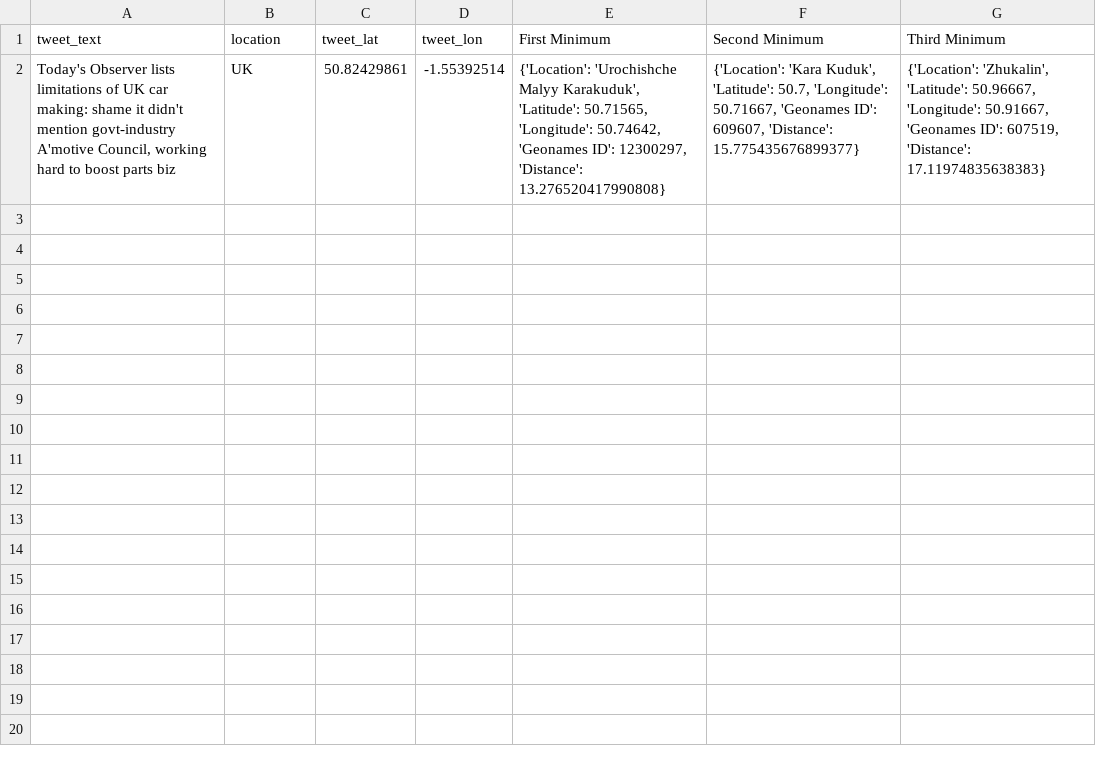
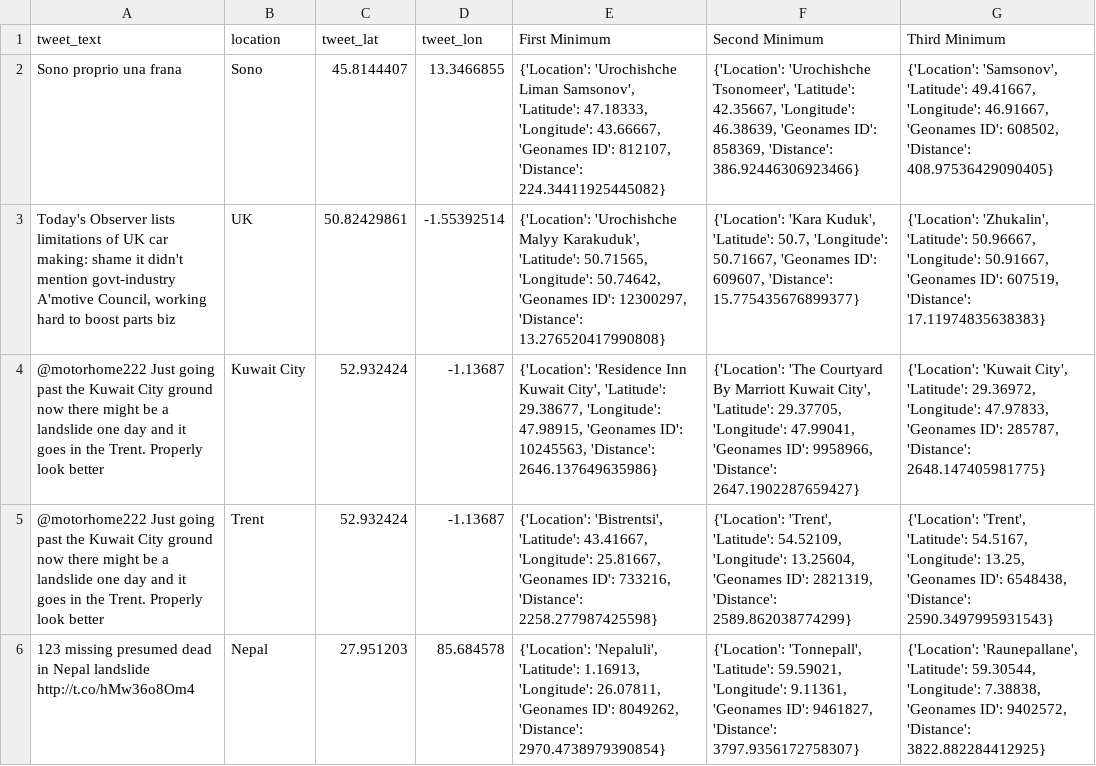
Before and after one commit to masseygeoinformaticscollaboratory/QuakeText_Mapping_Interface, a CSV file: Place_Name_Disambiguation_Testing/test.csv, drawn as a sheet; the diff names each change by its address in the sheet, - before the commit and + after, or states it on an @@ line.

```diff
--- a/Place_Name_Disambiguation_Testing/test.csv
+++ b/Place_Name_Disambiguation_Testing/test.csv
+row 2: Sono proprio una frana | Sono | 45.8144407 | 13.3466855 | {'Location': 'Urochishche Liman Samsonov', 'Latitude': 47.18333, 'Longitude': 43.66667, 'Geonames ID': 812107, 'Distance': 224.34411925445082} | {'Location': 'Urochishche Tsonomeer', 'Latitude': 42.35667, 'Longitude': 46.38639, 'Geonames ID': 858369, 'Distance': 386.92446306923466} | {'Location': 'Samsonov', 'Latitude': 49.41667, 'Longitude': 46.91667, 'Geonames ID': 608502, 'Distance': 408.97536429090405}
+row 4: @motorhome222 Just going past the Kuwait City ground now there might be a landslide one day and it goes in the Trent. Properly look better | Kuwait City | 52.932424 | -1.13687 | {'Location': 'Residence Inn Kuwait City', 'Latitude': 29.38677, 'Longitude': 47.98915, 'Geonames ID': 10245563, 'Distance': 2646.137649635986} | {'Location': 'The Courtyard By Marriott Kuwait City', 'Latitude': 29.37705, 'Longitude': 47.99041, 'Geonames ID': 9958966, 'Distance': 2647.1902287659427} | {'Location': 'Kuwait City', 'Latitude': 29.36972, 'Longitude': 47.97833, 'Geonames ID': 285787, 'Distance': 2648.147405981775}
+row 5: @motorhome222 Just going past the Kuwait City ground now there might be a landslide one day and it goes in the Trent. Properly look better | Trent | 52.932424 | -1.13687 | {'Location': 'Bistrentsi', 'Latitude': 43.41667, 'Longitude': 25.81667, 'Geonames ID': 733216, 'Distance': 2258.277987425598} | {'Location': 'Trent', 'Latitude': 54.52109, 'Longitude': 13.25604, 'Geonames ID': 2821319, 'Distance': 2589.862038774299} | {'Location': 'Trent', 'Latitude': 54.5167, 'Longitude': 13.25, 'Geonames ID': 6548438, 'Distance': 2590.3497995931543}
+row 6: 123 missing presumed dead in Nepal landslide http://t.co/hMw36o8Om4 | Nepal | 27.951203 | 85.684578 | {'Location': 'Nepaluli', 'Latitude': 1.16913, 'Longitude': 26.07811, 'Geonames ID': 8049262, 'Distance': 2970.4738979390854} | {'Location': 'Tonnepall', 'Latitude': 59.59021, 'Longitude': 9.11361, 'Geonames ID': 9461827, 'Distance': 3797.9356172758307} | {'Location': 'Raunepallane', 'Latitude': 59.30544, 'Longitude': 7.38838, 'Geonames ID': 9402572, 'Distance': 3822.882284412925}
```
Also changed, not shown: 2 other files.
